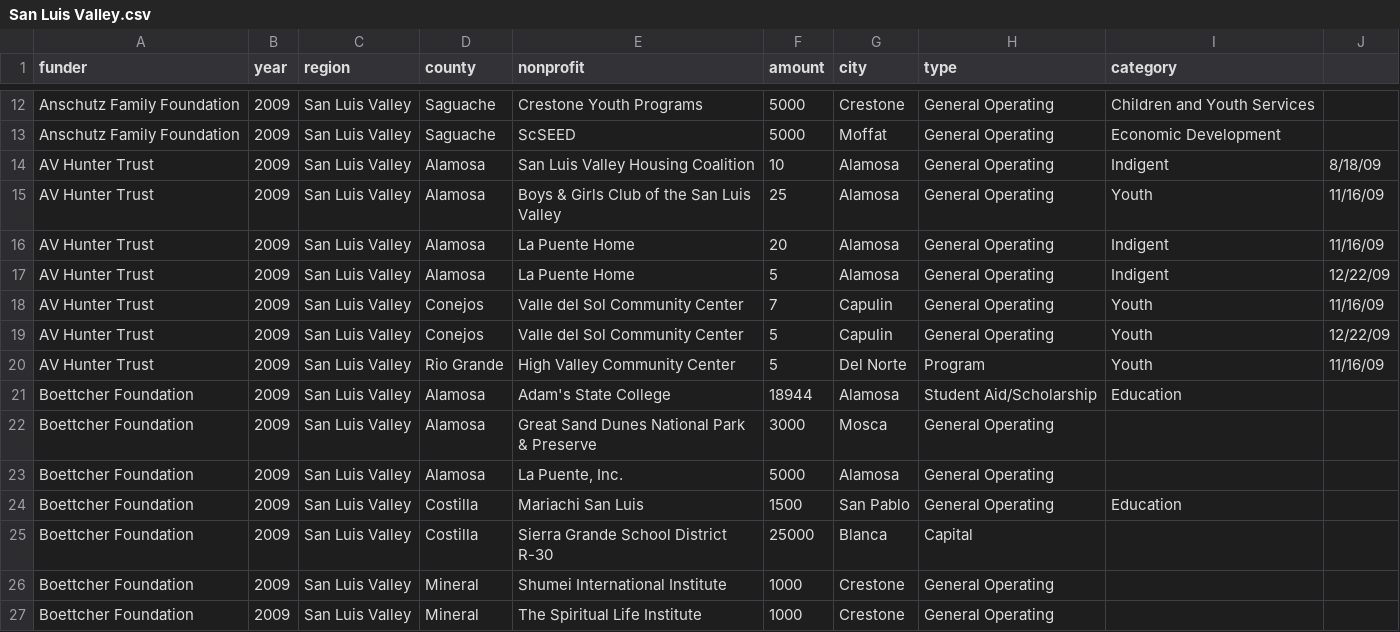
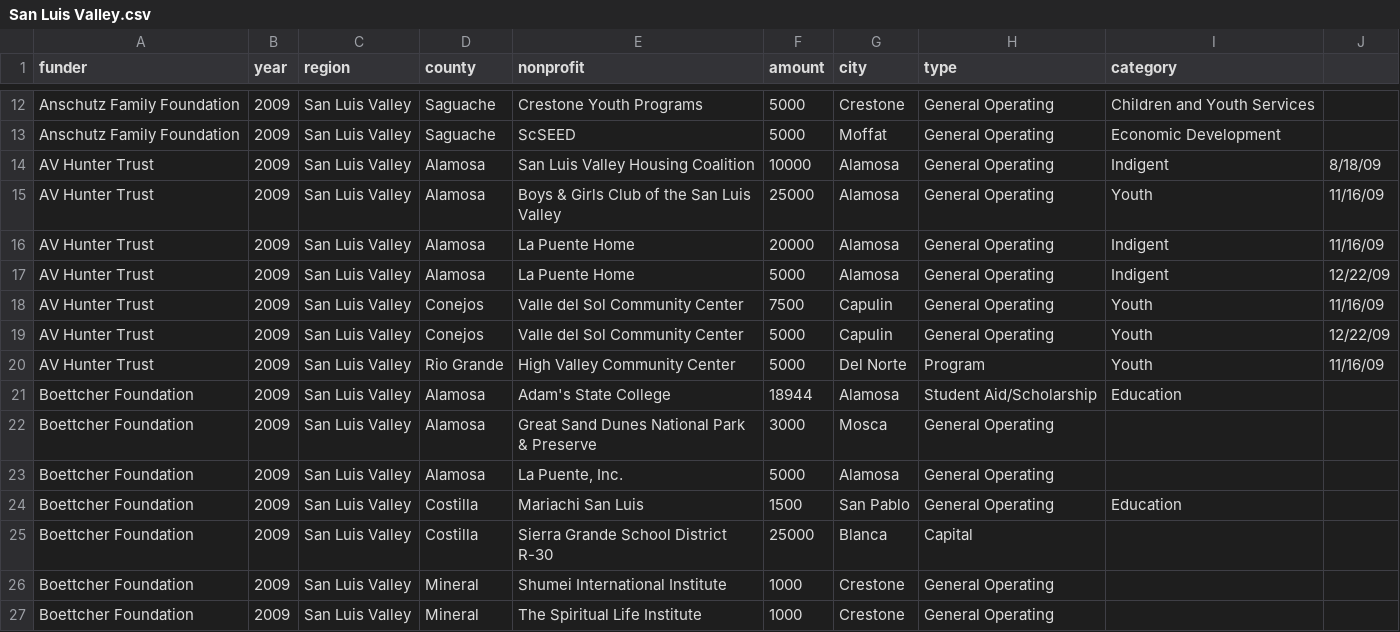
Before and after one commit to chelm/cbc_map, a CSV file: 2015/data/San Luis Valley.csv, drawn as a sheet; only a part is shown, gaps mark what is left out.

```diff
--- a/2015/data/San Luis Valley.csv
+++ b/2015/data/San Luis Valley.csv
@@ -13,9 +13,9 @@ Anschutz Family Foundation,2009,San Luis Valley,Saguache,Crestone Youth Programs
 Anschutz Family Foundation,2009,San Luis Valley,Saguache,ScSEED,5000,Moffat,General Operating,Economic Development      ,
-AV Hunter Trust,2009,San Luis Valley,Alamosa ,San Luis Valley Housing Coalition,10,Alamosa,General Operating,Indigent,8/18/09
-AV Hunter Trust,2009,San Luis Valley,Alamosa ,Boys & Girls Club of the San Luis Valley,25,Alamosa,General Operating,Youth,11/16/09
-AV Hunter Trust,2009,San Luis Valley,Alamosa ,La Puente Home,20,Alamosa,General Operating,Indigent,11/16/09
-AV Hunter Trust,2009,San Luis Valley,Alamosa ,La Puente Home,5,Alamosa,General Operating,Indigent,12/22/09
-AV Hunter Trust,2009,San Luis Valley,Conejos,Valle del Sol Community Center,7,Capulin,General Operating,Youth,11/16/09
-AV Hunter Trust,2009,San Luis Valley,Conejos,Valle del Sol Community Center,5,Capulin,General Operating,Youth,12/22/09
-AV Hunter Trust,2009,San Luis Valley,Rio Grande,High Valley Community Center,5,Del Norte,Program,Youth,11/16/09
+AV Hunter Trust,2009,San Luis Valley,Alamosa ,San Luis Valley Housing Coalition,10000,Alamosa,General Operating,Indigent,8/18/09
+AV Hunter Trust,2009,San Luis Valley,Alamosa ,Boys & Girls Club of the San Luis Valley,25000,Alamosa,General Operating,Youth,11/16/09
+AV Hunter Trust,2009,San Luis Valley,Alamosa ,La Puente Home,20000,Alamosa,General Operating,Indigent,11/16/09
+AV Hunter Trust,2009,San Luis Valley,Alamosa ,La Puente Home,5000,Alamosa,General Operating,Indigent,12/22/09
+AV Hunter Trust,2009,San Luis Valley,Conejos,Valle del Sol Community Center,7500,Capulin,General Operating,Youth,11/16/09
+AV Hunter Trust,2009,San Luis Valley,Conejos,Valle del Sol Community Center,5000,Capulin,General Operating,Youth,12/22/09
+AV Hunter Trust,2009,San Luis Valley,Rio Grande,High Valley Community Center,5000,Del Norte,Program,Youth,11/16/09
 Boettcher Foundation,2009,San Luis Valley,Alamosa,Adam's State College,18944,Alamosa,Student Aid/Scholarship,Education,
```
Also changed, not shown: 2015/data/Heart of Colorado.csv, 2015/data/San Juan.csv, 7 other files.
